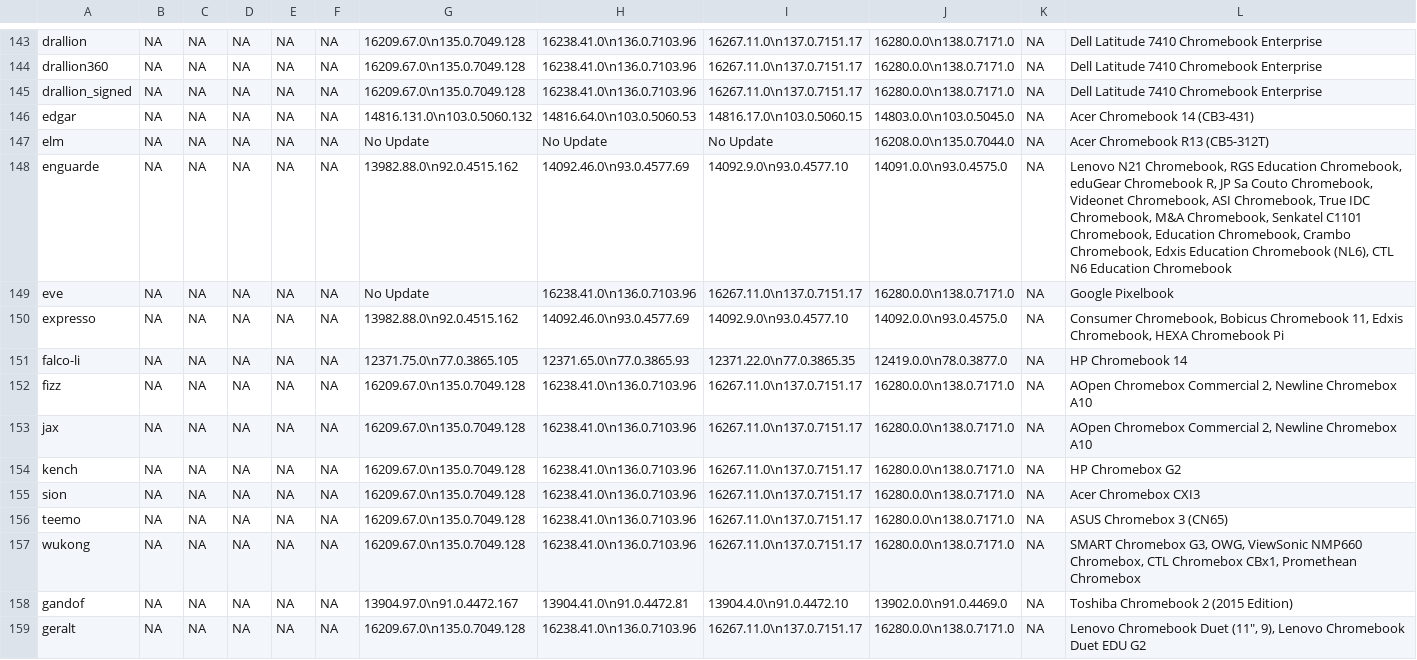
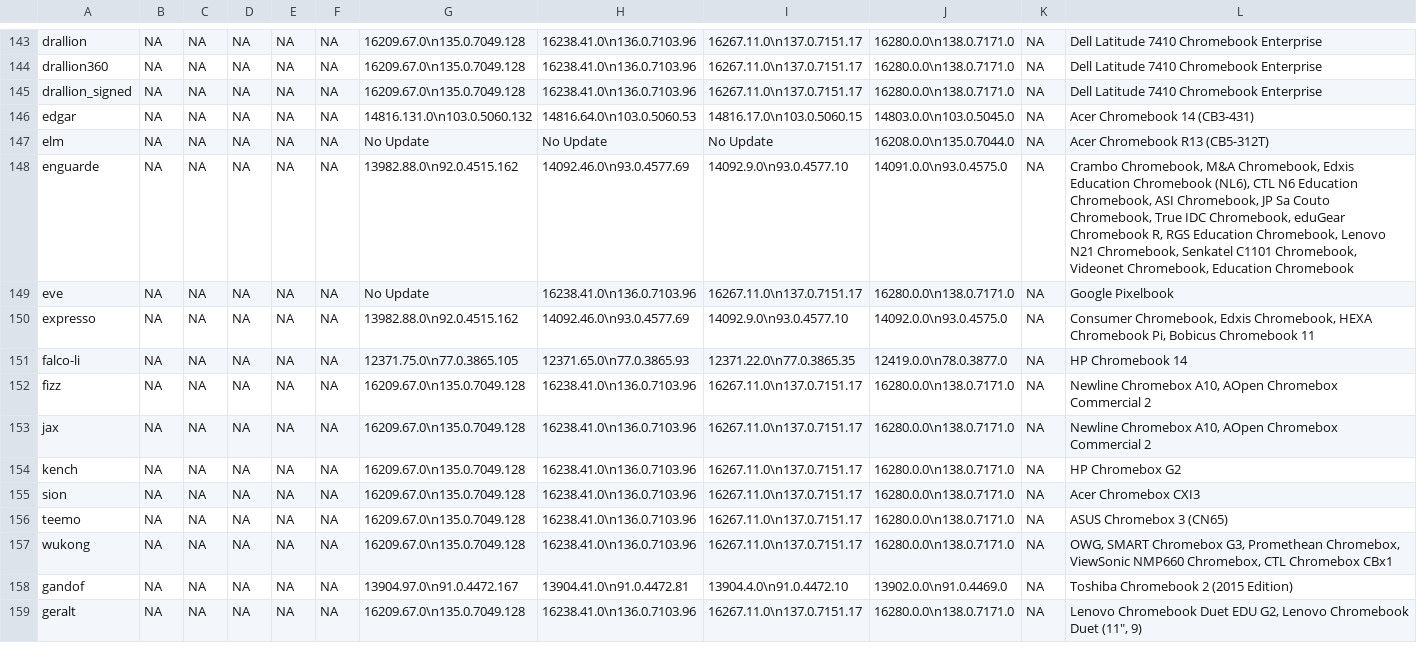
Before and after one commit to skylartaylor/cros-updates, a CSV file: src/data/cros-updates.csv, drawn as a sheet; only a part is shown, gaps mark what is left out; the diff covers the shown part only.

```diff
--- a/src/data/cros-updates.csv
+++ b/src/data/cros-updates.csv
@@ -147,8 +147,8 @@
 "elm","NA","NA","NA","NA","NA","No Update","No Update","No Update","16208.0.0\n135.0.7044.0","NA","Acer Chromebook R13 (CB5-312T)"
-"enguarde","NA","NA","NA","NA","NA","13982.88.0\n92.0.4515.162","14092.46.0\n93.0.4577.69","14092.9.0\n93.0.4577.10","14091.0.0\n93.0.4575.0","NA","Lenovo N21 Chromebook, RGS Education Chromebook, eduGear Chromebook R, JP Sa Couto Chromebook, Videonet Chromebook, ASI Chromebook, True IDC Chromebook, M&A Chromebook, Senkatel C1101 Chromebook, Education Chromebook, Crambo Chromebook, Edxis Education Chromebook (NL6), CTL N6 Education Chromebook"
+"enguarde","NA","NA","NA","NA","NA","13982.88.0\n92.0.4515.162","14092.46.0\n93.0.4577.69","14092.9.0\n93.0.4577.10","14091.0.0\n93.0.4575.0","NA","Crambo Chromebook, M&A Chromebook, Edxis Education Chromebook (NL6), CTL N6 Education Chromebook, ASI Chromebook, JP Sa Couto Chromebook, True IDC Chromebook, eduGear Chromebook R, RGS Education Chromebook, Lenovo N21 Chromebook, Senkatel C1101 Chromebook, Videonet Chromebook, Education Chromebook"
 "eve","NA","NA","NA","NA","NA","No Update","16238.41.0\n136.0.7103.96","16267.11.0\n137.0.7151.17","16280.0.0\n138.0.7171.0","NA","Google Pixelbook"
-"expresso","NA","NA","NA","NA","NA","13982.88.0\n92.0.4515.162","14092.46.0\n93.0.4577.69","14092.9.0\n93.0.4577.10","14092.0.0\n93.0.4575.0","NA","Consumer Chromebook, Bobicus Chromebook 11, Edxis Chromebook, HEXA Chromebook Pi"
+"expresso","NA","NA","NA","NA","NA","13982.88.0\n92.0.4515.162","14092.46.0\n93.0.4577.69","14092.9.0\n93.0.4577.10","14092.0.0\n93.0.4575.0","NA","Consumer Chromebook, Edxis Chromebook, HEXA Chromebook Pi, Bobicus Chromebook 11"
 "falco-li","NA","NA","NA","NA","NA","12371.75.0\n77.0.3865.105","12371.65.0\n77.0.3865.93","12371.22.0\n77.0.3865.35","12419.0.0\n78.0.3877.0","NA","HP Chromebook 14"
-"fizz","NA","NA","NA","NA","NA","16209.67.0\n135.0.7049.128","16238.41.0\n136.0.7103.96","16267.11.0\n137.0.7151.17","16280.0.0\n138.0.7171.0","NA","AOpen Chromebox Commercial 2, Newline Chromebox A10"
-"jax","NA","NA","NA","NA","NA","16209.67.0\n135.0.7049.128","16238.41.0\n136.0.7103.96","16267.11.0\n137.0.7151.17","16280.0.0\n138.0.7171.0","NA","AOpen Chromebox Commercial 2, Newline Chromebox A10"
+"fizz","NA","NA","NA","NA","NA","16209.67.0\n135.0.7049.128","16238.41.0\n136.0.7103.96","16267.11.0\n137.0.7151.17","16280.0.0\n138.0.7171.0","NA","Newline Chromebox A10, AOpen Chromebox Commercial 2"
+"jax","NA","NA","NA","NA","NA","16209.67.0\n135.0.7049.128","16238.41.0\n136.0.7103.96","16267.11.0\n137.0.7151.17","16280.0.0\n138.0.7171.0","NA","Newline Chromebox A10, AOpen Chromebox Commercial 2"
 "kench","NA","NA","NA","NA","NA","16209.67.0\n135.0.7049.128","16238.41.0\n136.0.7103.96","16267.11.0\n137.0.7151.17","16280.0.0\n138.0.7171.0","NA","HP Chromebox G2"
@@ -156,4 +156,4 @@
 "teemo","NA","NA","NA","NA","NA","16209.67.0\n135.0.7049.128","16238.41.0\n136.0.7103.96","16267.11.0\n137.0.7151.17","16280.0.0\n138.0.7171.0","NA","ASUS Chromebox 3 (CN65)"
-"wukong","NA","NA","NA","NA","NA","16209.67.0\n135.0.7049.128","16238.41.0\n136.0.7103.96","16267.11.0\n137.0.7151.17","16280.0.0\n138.0.7171.0","NA","SMART Chromebox G3, OWG, ViewSonic NMP660 Chromebox, CTL Chromebox CBx1, Promethean Chromebox"
+"wukong","NA","NA","NA","NA","NA","16209.67.0\n135.0.7049.128","16238.41.0\n136.0.7103.96","16267.11.0\n137.0.7151.17","16280.0.0\n138.0.7171.0","NA","OWG, SMART Chromebox G3, Promethean Chromebox, ViewSonic NMP660 Chromebox, CTL Chromebox CBx1"
 "gandof","NA","NA","NA","NA","NA","13904.97.0\n91.0.4472.167","13904.41.0\n91.0.4472.81","13904.4.0\n91.0.4472.10","13902.0.0\n91.0.4469.0","NA","Toshiba Chromebook 2 (2015 Edition)"
-"geralt","NA","NA","NA","NA","NA","16209.67.0\n135.0.7049.128","16238.41.0\n136.0.7103.96","16267.11.0\n137.0.7151.17","16280.0.0\n138.0.7171.0","NA","Lenovo Chromebook Duet (11"", 9), Lenovo Chromebook Duet EDU G2"
+"geralt","NA","NA","NA","NA","NA","16209.67.0\n135.0.7049.128","16238.41.0\n136.0.7103.96","16267.11.0\n137.0.7151.17","16280.0.0\n138.0.7171.0","NA","Lenovo Chromebook Duet EDU G2, Lenovo Chromebook Duet (11"", 9)"
```
Also changed, not shown: 62 edited cells elsewhere in this file, 1 other file.
